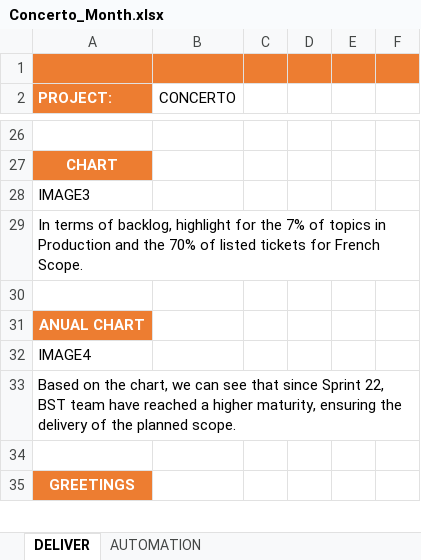
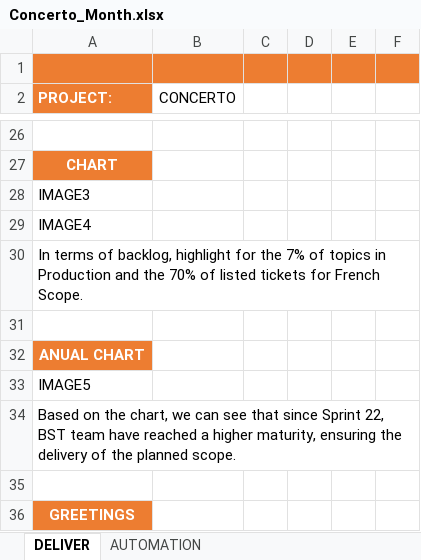
Before and after one commit to StalkerJocca/AutomationExcel, an Excel workbook: Excel_Files/Concerto_Month.xlsx, sheet DELIVER, drawn as a sheet; only a part is shown, gaps mark what is left out; values as stored, in another font and other column widths than the file's, no borders; table styles not drawn; addresses are those after the commit; the diff names each change by its address in the sheet, - before the commit and + after, or states it on an @@ line.

Commit message:
Add files via upload

```diff
--- a/Excel_Files/Concerto_Month.xlsx (sheet DELIVER)
+++ b/Excel_Files/Concerto_Month.xlsx (sheet DELIVER)
+row 29: IMAGE4
-A33 (PROJECT:): IMAGE4
+A33 (PROJECT:): IMAGE5
```
